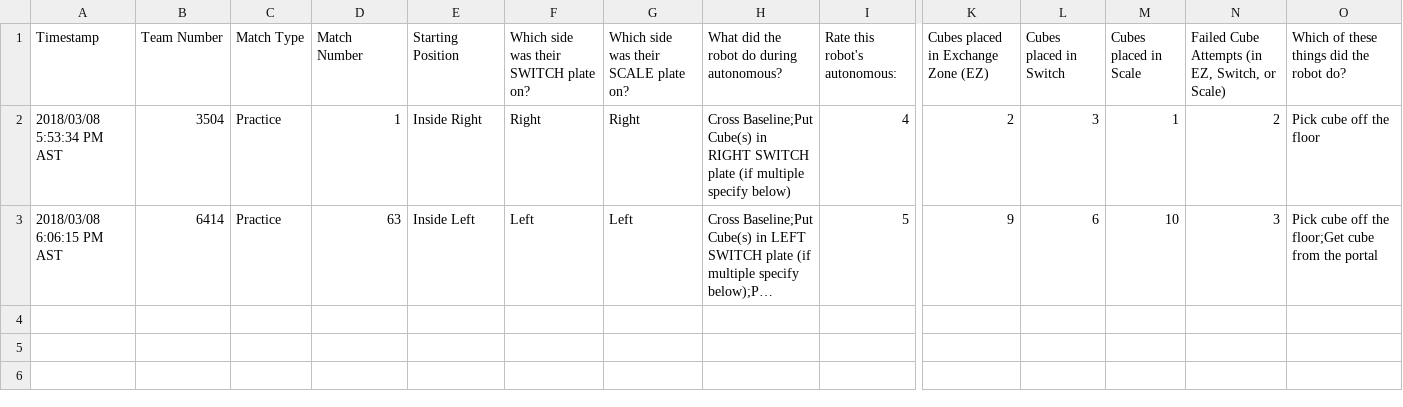
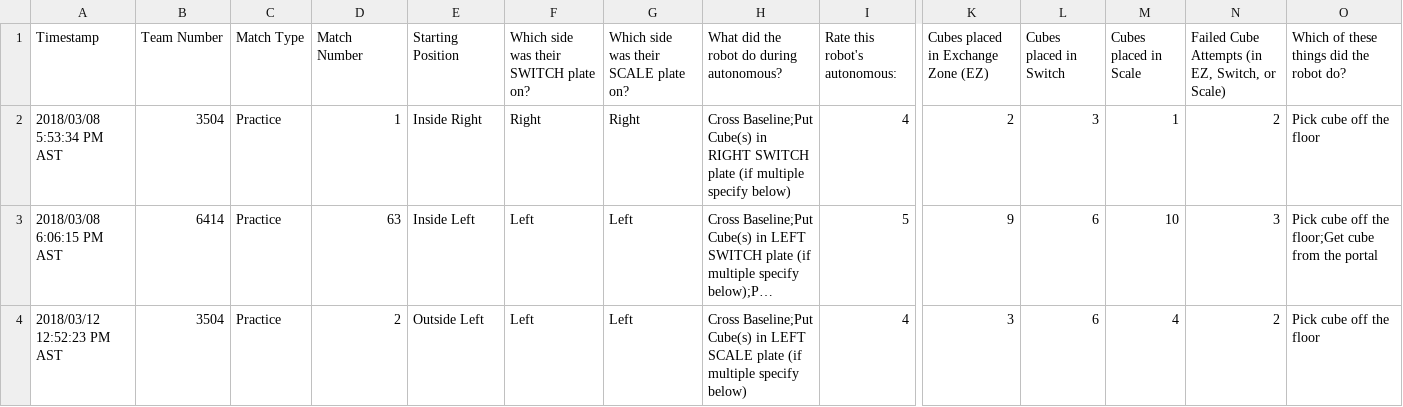
Before and after one commit to GirlsOfSteelRobotics/Scouting, a CSV file: ScoutingAnalysis/GPRScoutingData.csv, drawn as a sheet; only a part is shown, gaps mark what is left out; long unchanged cells end in …; rows hold the shown columns only; the diff names each change by its address in the sheet, - before the commit and + after, or states it on an @@ line.

```diff
--- a/ScoutingAnalysis/GPRScoutingData.csv
+++ b/ScoutingAnalysis/GPRScoutingData.csv
+row 4: 2018/03/12 12:52:23 PM AST | 3504 | Practice | 2 | Outside Left | Left | Left | Cross Baseline;Put Cube(s) in LEFT SCALE plate (if multiple specify below) | 4 | 3 | 6 | 4 | 2 | Pick cube off the floor
```
Also changed, not shown: 11 other files.
